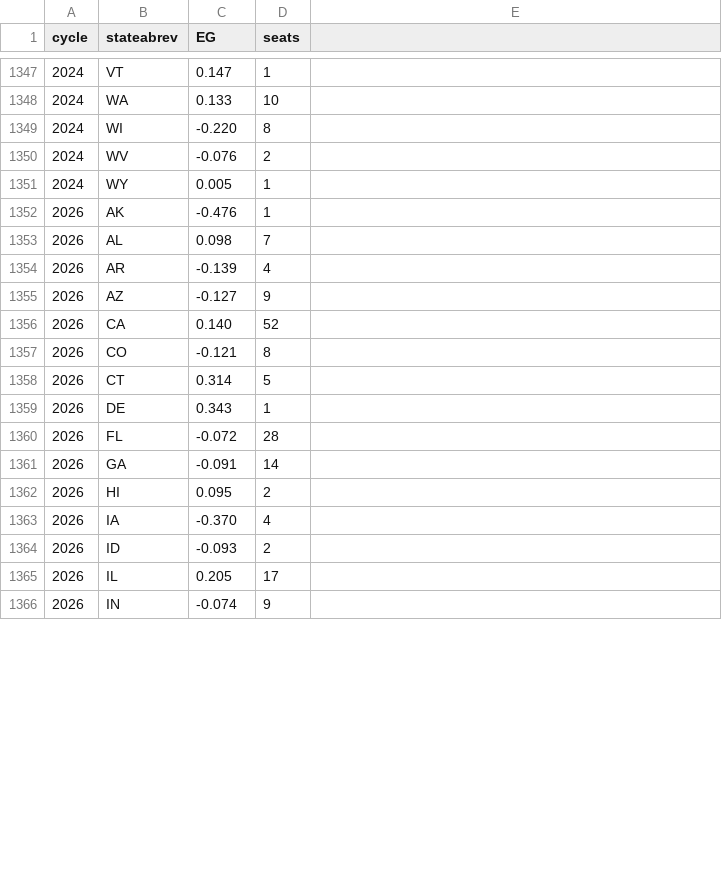
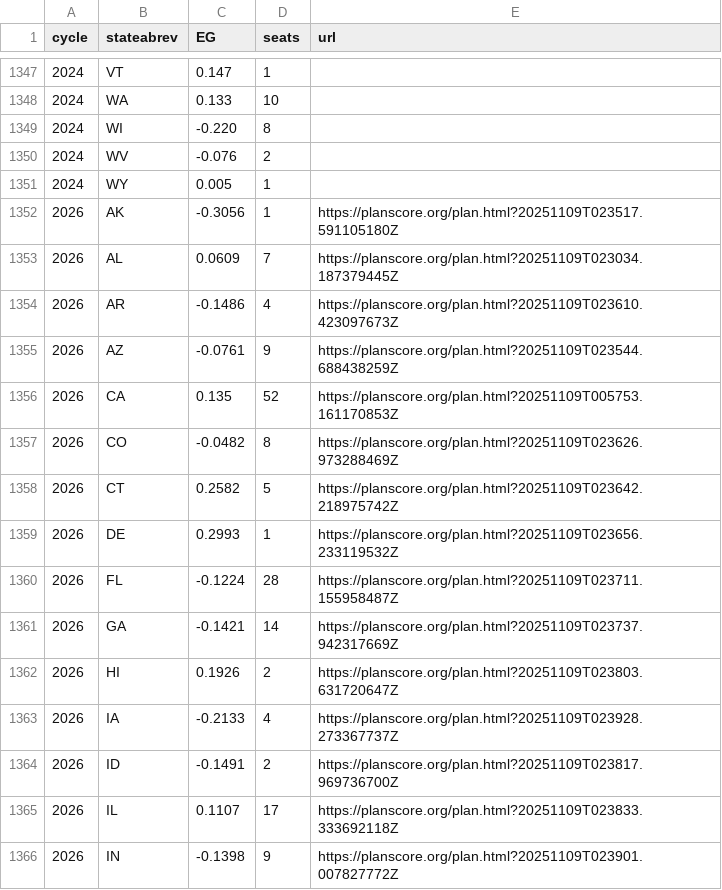
Before and after one commit to PlanScore/FrontPage, a CSV file: WEBSITE_OUTPUT/data/bias_ushouse-elections.csv, drawn as a sheet; only a part is shown, gaps mark what is left out; the diff covers the shown part only.

Commit message:
Repointed 2026 plan links to score pages with predictions

```diff
--- a/WEBSITE_OUTPUT/data/bias_ushouse-elections.csv
+++ b/WEBSITE_OUTPUT/data/bias_ushouse-elections.csv
@@ -1 +1 @@
-cycle,stateabrev,EG,seats
+cycle,stateabrev,EG,seats,url
@@ -1352,15 +1352,15 @@ cycle,stateabrev,EG,seats
-2026,AK,-0.476,1
-2026,AL,0.098,7
-2026,AR,-0.139,4
-2026,AZ,-0.127,9
-2026,CA,0.140,52
-2026,CO,-0.121,8
-2026,CT,0.314,5
-2026,DE,0.343,1
-2026,FL,-0.072,28
-2026,GA,-0.091,14
-2026,HI,0.095,2
-2026,IA,-0.370,4
-2026,ID,-0.093,2
-2026,IL,0.205,17
-2026,IN,-0.074,9
+2026,AK,-0.3056,1,https://planscore.org/plan.html?20251109T023517.591105180Z
+2026,AL,0.0609,7,https://planscore.org/plan.html?20251109T023034.187379445Z
+2026,AR,-0.1486,4,https://planscore.org/plan.html?20251109T023610.423097673Z
+2026,AZ,-0.0761,9,https://planscore.org/plan.html?20251109T023544.688438259Z
+2026,CA,0.135,52,https://planscore.org/plan.html?20251109T005753.161170853Z
+2026,CO,-0.0482,8,https://planscore.org/plan.html?20251109T023626.973288469Z
+2026,CT,0.2582,5,https://planscore.org/plan.html?20251109T023642.218975742Z
+2026,DE,0.2993,1,https://planscore.org/plan.html?20251109T023656.233119532Z
+2026,FL,-0.1224,28,https://planscore.org/plan.html?20251109T023711.155958487Z
+2026,GA,-0.1421,14,https://planscore.org/plan.html?20251109T023737.942317669Z
+2026,HI,0.1926,2,https://planscore.org/plan.html?20251109T023803.631720647Z
+2026,IA,-0.2133,4,https://planscore.org/plan.html?20251109T023928.273367737Z
+2026,ID,-0.1491,2,https://planscore.org/plan.html?20251109T023817.969736700Z
+2026,IL,0.1107,17,https://planscore.org/plan.html?20251109T023833.333692118Z
+2026,IN,-0.1398,9,https://planscore.org/plan.html?20251109T023901.007827772Z
```
Also changed, not shown: 71 edited cells elsewhere in this file, 2 other files.
